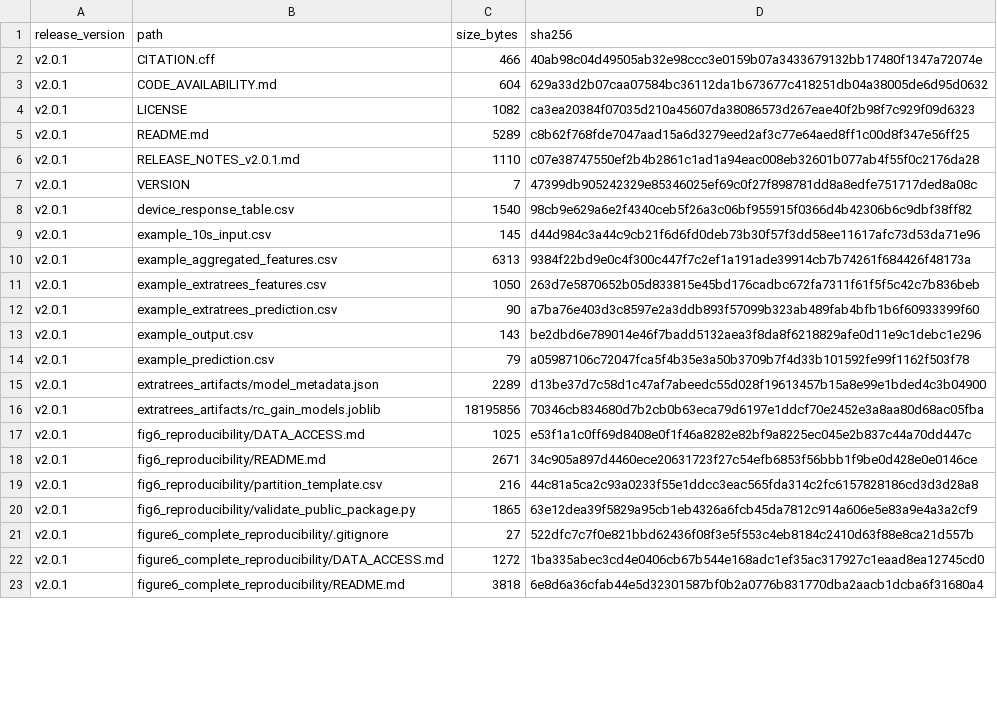
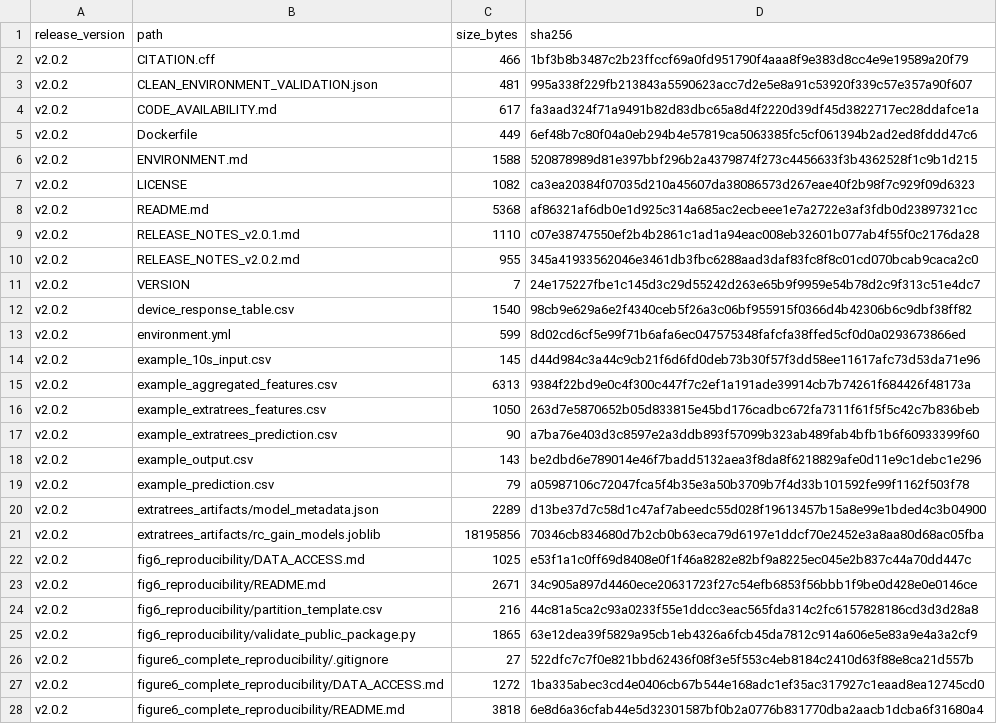
Before and after one commit to Feynman-oss/Classification-of-Pain-Patterns, a CSV file: RELEASE_MANIFEST.csv, drawn as a sheet; only a part is shown; the diff covers the shown part only.

Commit message:
Pin exact environment and add warning-free validation

```diff
--- a/RELEASE_MANIFEST.csv
+++ b/RELEASE_MANIFEST.csv
@@ -1,23 +1,28 @@
 release_version,path,size_bytes,sha256
-v2.0.1,CITATION.cff,466,40ab98c04d49505ab32e98ccc3e0159b07a3433679132bb17480f1347a72074e
-v2.0.1,CODE_AVAILABILITY.md,604,629a33d2b07caa07584bc36112da1b673677c418251db04a38005de6d95d0632
-v2.0.1,LICENSE,1082,ca3ea20384f07035d210a45607da38086573d267eae40f2b98f7c929f09d6323
-v2.0.1,README.md,5289,c8b62f768fde7047aad15a6d3279eed2af3c77e64aed8ff1c00d8f347e56ff25
-v2.0.1,RELEASE_NOTES_v2.0.1.md,1110,c07e38747550ef2b4b2861c1ad1a94eac008eb32601b077ab4f55f0c2176da28
-v2.0.1,VERSION,7,47399db905242329e85346025ef69c0f27f898781dd8a8edfe751717ded8a08c
-v2.0.1,device_response_table.csv,1540,98cb9e629a6e2f4340ceb5f26a3c06bf955915f0366d4b42306b6c9dbf38ff82
-v2.0.1,example_10s_input.csv,145,d44d984c3a44c9cb21f6d6fd0deb73b30f57f3dd58ee11617afc73d53da71e96
-v2.0.1,example_aggregated_features.csv,6313,9384f22bd9e0c4f300c447f7c2ef1a191ade39914cb7b74261f684426f48173a
-v2.0.1,example_extratrees_features.csv,1050,263d7e5870652b05d833815e45bd176cadbc672fa7311f61f5f5c42c7b836beb
-v2.0.1,example_extratrees_prediction.csv,90,a7ba76e403d3c8597e2a3ddb893f57099b323ab489fab4bfb1b6f60933399f60
-v2.0.1,example_output.csv,143,be2dbd6e789014e46f7badd5132aea3f8da8f6218829afe0d11e9c1debc1e296
-v2.0.1,example_prediction.csv,79,a05987106c72047fca5f4b35e3a50b3709b7f4d33b101592fe99f1162f503f78
-v2.0.1,extratrees_artifacts/model_metadata.json,2289,d13be37d7c58d1c47af7abeedc55d028f19613457b15a8e99e1bded4c3b04900
-v2.0.1,extratrees_artifacts/rc_gain_models.joblib,18195856,70346cb834680d7b2cb0b63eca79d6197e1ddcf70e2452e3a8aa80d68ac05fba
-v2.0.1,fig6_reproducibility/DATA_ACCESS.md,1025,e53f1a1c0ff69d8408e0f1f46a8282e82bf9a8225ec045e2b837c44a70dd447c
-v2.0.1,fig6_reproducibility/README.md,2671,34c905a897d4460ece20631723f27c54efb6853f56bbb1f9be0d428e0e0146ce
-v2.0.1,fig6_reproducibility/partition_template.csv,216,44c81a5ca2c93a0233f55e1ddcc3eac565fda314c2fc6157828186cd3d3d28a8
-v2.0.1,fig6_reproducibility/validate_public_package.py,1865,63e12dea39f5829a95cb1eb4326a6fcb45da7812c914a606e5e83a9e4a3a2cf9
-v2.0.1,figure6_complete_reproducibility/.gitignore,27,522dfc7c7f0e821bbd62436f08f3e5f553c4eb8184c2410d63f88e8ca21d557b
-v2.0.1,figure6_complete_reproducibility/DATA_ACCESS.md,1272,1ba335abec3cd4e0406cb67b544e168adc1ef35ac317927c1eaad8ea12745cd0
-v2.0.1,figure6_complete_reproducibility/README.md,3818,6e8d6a36cfab44e5d32301587bf0b2a0776b831770dba2aacb1dcba6f31680a4
+v2.0.2,CITATION.cff,466,1bf3b8b3487c2b23ffccf69a0fd951790f4aaa8f9e383d8cc4e9e19589a20f79
+v2.0.2,CLEAN_ENVIRONMENT_VALIDATION.json,481,995a338f229fb213843a5590623acc7d2e5e8a91c53920f339c57e357a90f607
+v2.0.2,CODE_AVAILABILITY.md,617,fa3aad324f71a9491b82d83dbc65a8d4f2220d39df45d3822717ec28ddafce1a
+v2.0.2,Dockerfile,449,6ef48b7c80f04a0eb294b4e57819ca5063385fc5cf061394b2ad2ed8fddd47c6
+v2.0.2,ENVIRONMENT.md,1588,520878989d81e397bbf296b2a4379874f273c4456633f3b4362528f1c9b1d215
+v2.0.2,LICENSE,1082,ca3ea20384f07035d210a45607da38086573d267eae40f2b98f7c929f09d6323
+v2.0.2,README.md,5368,af86321af6db0e1d925c314a685ac2ecbeee1e7a2722e3af3fdb0d23897321cc
+v2.0.2,RELEASE_NOTES_v2.0.1.md,1110,c07e38747550ef2b4b2861c1ad1a94eac008eb32601b077ab4f55f0c2176da28
+v2.0.2,RELEASE_NOTES_v2.0.2.md,955,345a41933562046e3461db3fbc6288aad3daf83fc8f8c01cd070bcab9caca2c0
+v2.0.2,VERSION,7,24e175227fbe1c145d3c29d55242d263e65b9f9959e54b78d2c9f313c51e4dc7
+v2.0.2,device_response_table.csv,1540,98cb9e629a6e2f4340ceb5f26a3c06bf955915f0366d4b42306b6c9dbf38ff82
+v2.0.2,environment.yml,599,8d02cd6cf5e99f71b6afa6ec047575348fafcfa38ffed5cf0d0a0293673866ed
+v2.0.2,example_10s_input.csv,145,d44d984c3a44c9cb21f6d6fd0deb73b30f57f3dd58ee11617afc73d53da71e96
+v2.0.2,example_aggregated_features.csv,6313,9384f22bd9e0c4f300c447f7c2ef1a191ade39914cb7b74261f684426f48173a
+v2.0.2,example_extratrees_features.csv,1050,263d7e5870652b05d833815e45bd176cadbc672fa7311f61f5f5c42c7b836beb
+v2.0.2,example_extratrees_prediction.csv,90,a7ba76e403d3c8597e2a3ddb893f57099b323ab489fab4bfb1b6f60933399f60
+v2.0.2,example_output.csv,143,be2dbd6e789014e46f7badd5132aea3f8da8f6218829afe0d11e9c1debc1e296
+v2.0.2,example_prediction.csv,79,a05987106c72047fca5f4b35e3a50b3709b7f4d33b101592fe99f1162f503f78
+v2.0.2,extratrees_artifacts/model_metadata.json,2289,d13be37d7c58d1c47af7abeedc55d028f19613457b15a8e99e1bded4c3b04900
+v2.0.2,extratrees_artifacts/rc_gain_models.joblib,18195856,70346cb834680d7b2cb0b63eca79d6197e1ddcf70e2452e3a8aa80d68ac05fba
+v2.0.2,fig6_reproducibility/DATA_ACCESS.md,1025,e53f1a1c0ff69d8408e0f1f46a8282e82bf9a8225ec045e2b837c44a70dd447c
+v2.0.2,fig6_reproducibility/README.md,2671,34c905a897d4460ece20631723f27c54efb6853f56bbb1f9be0d428e0e0146ce
+v2.0.2,fig6_reproducibility/partition_template.csv,216,44c81a5ca2c93a0233f55e1ddcc3eac565fda314c2fc6157828186cd3d3d28a8
+v2.0.2,fig6_reproducibility/validate_public_package.py,1865,63e12dea39f5829a95cb1eb4326a6fcb45da7812c914a606e5e83a9e4a3a2cf9
+v2.0.2,figure6_complete_reproducibility/.gitignore,27,522dfc7c7f0e821bbd62436f08f3e5f553c4eb8184c2410d63f88e8ca21d557b
+v2.0.2,figure6_complete_reproducibility/DATA_ACCESS.md,1272,1ba335abec3cd4e0406cb67b544e168adc1ef35ac317927c1eaad8ea12745cd0
+v2.0.2,figure6_complete_reproducibility/README.md,3818,6e8d6a36cfab44e5d32301587bf0b2a0776b831770dba2aacb1dcba6f31680a4
```
Also changed, not shown: 3 added rows and 113 edited cells elsewhere in this file, 13 other files.
